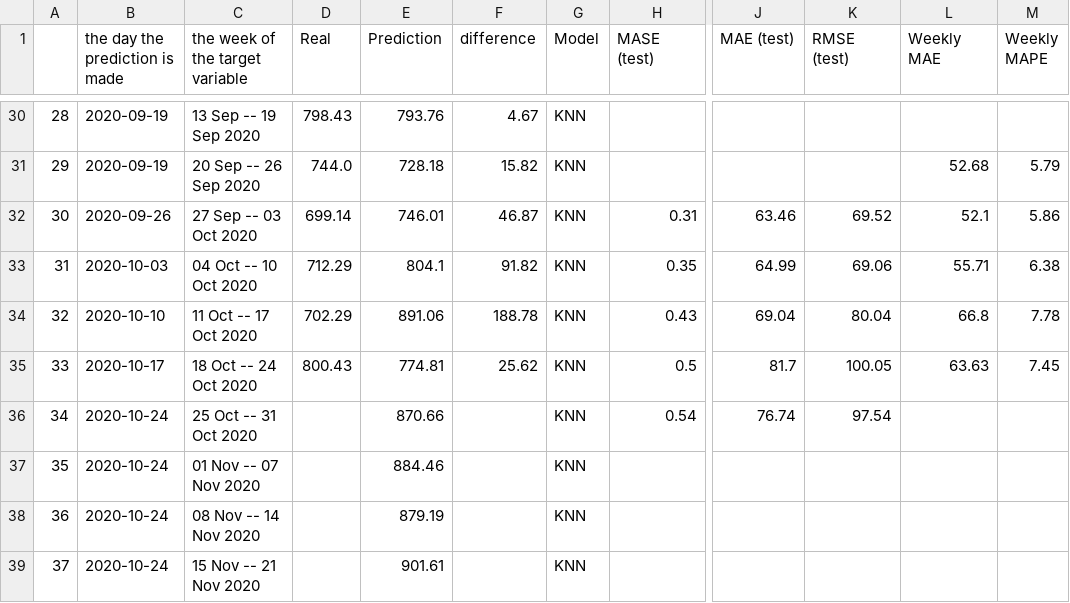
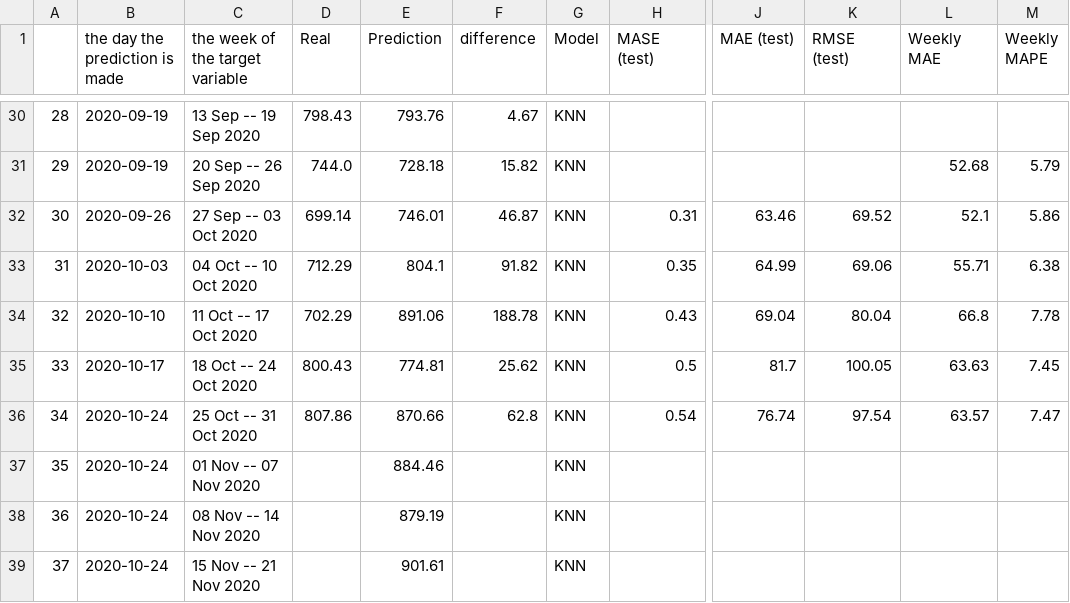
Before and after one commit to arezooh/covid-19, a CSV file: US-Weekly-Deaths-Prediction.csv, drawn as a sheet; only a part is shown, gaps mark what is left out; the diff names each change by its address in the sheet, - before the commit and + after, or states it on an @@ line.

```diff
--- a/US-Weekly-Deaths-Prediction.csv
+++ b/US-Weekly-Deaths-Prediction.csv
-D36 (Real): (empty)
+D36 (Real): 807.86
-F36 (difference): (empty)
+F36 (difference): 62.8
-L36 (Weekly MAE): (empty)
+L36 (Weekly MAE): 63.57
-M36 (Weekly MAPE): (empty)
+M36 (Weekly MAPE): 7.47
```
Also changed, not shown: Different-Scenarios.csv, US-Daily-Deaths-Prediction.csv, 1 other file.
